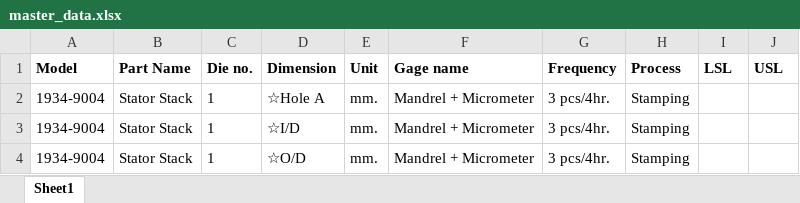
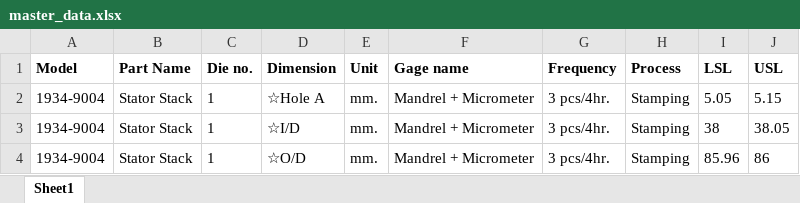
Before and after one commit to Watcharaporn-S/spc-control-chart, an Excel workbook: master_data.xlsx, sheet Sheet1, drawn as a sheet; values as stored, in another font and other column widths than the file's, no borders; the diff names each change by its address in the sheet, - before the commit and + after, or states it on an @@ line.

Commit message:
Add files via upload

```diff
--- a/master_data.xlsx (sheet Sheet1)
+++ b/master_data.xlsx (sheet Sheet1)
-I2 (LSL): (empty)
+I2 (LSL): 5.05
-J2 (USL): (empty)
+J2 (USL): 5.15
-I3 (LSL): (empty)
+I3 (LSL): 38
-J3 (USL): (empty)
+J3 (USL): 38.05
-I4 (LSL): (empty)
+I4 (LSL): 85.96
-J4 (USL): (empty)
+J4 (USL): 86
```
